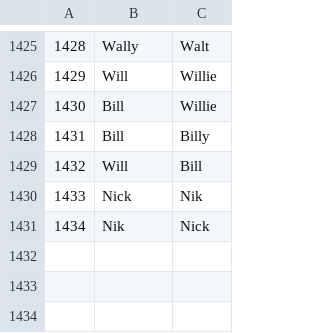
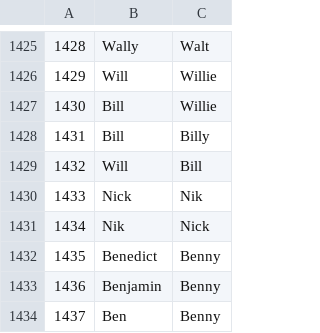
Before and after one commit to apbendi/monikers, a CSV file: lib/data/monikers_list.csv, drawn as a sheet; only a part is shown, gaps mark what is left out.

Commit message:
Add Benny as alias for Ben, Benjamin, Benedict

```diff
--- a/lib/data/monikers_list.csv
+++ b/lib/data/monikers_list.csv
@@ -1431 +1431,4 @@
 1434, Nik, Nick
+1435, Benedict, Benny
+1436, Benjamin, Benny
+1437, Ben, Benny
```
Also changed, not shown: 2 other files.
